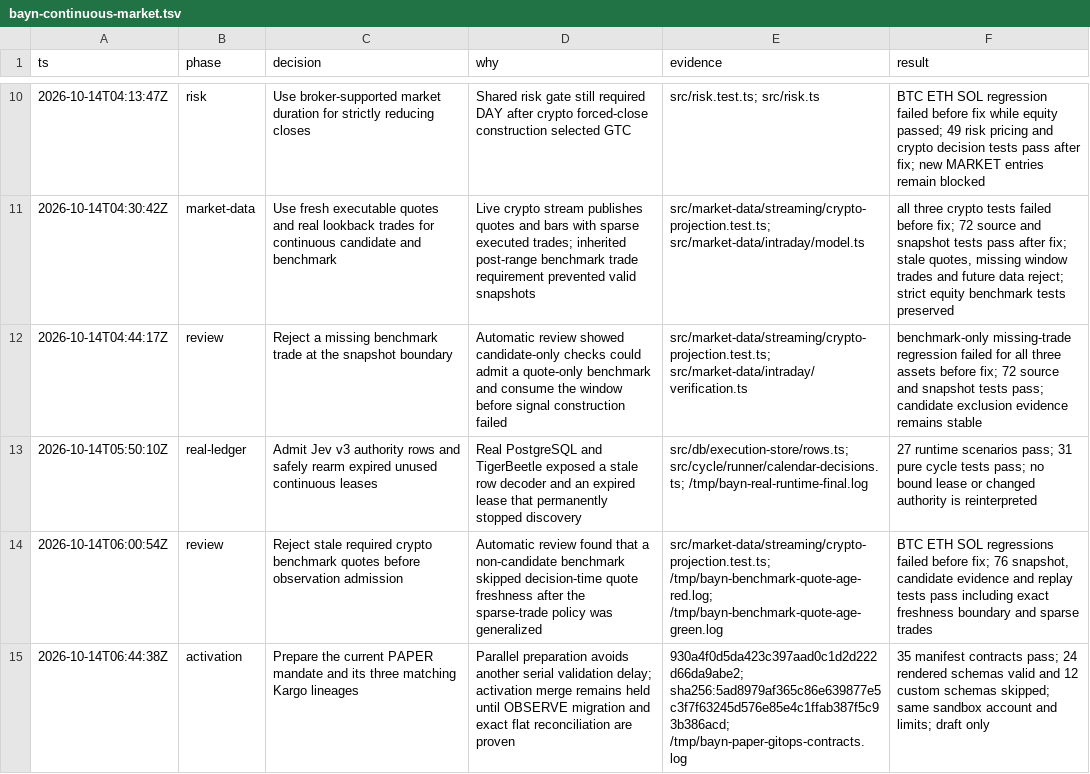
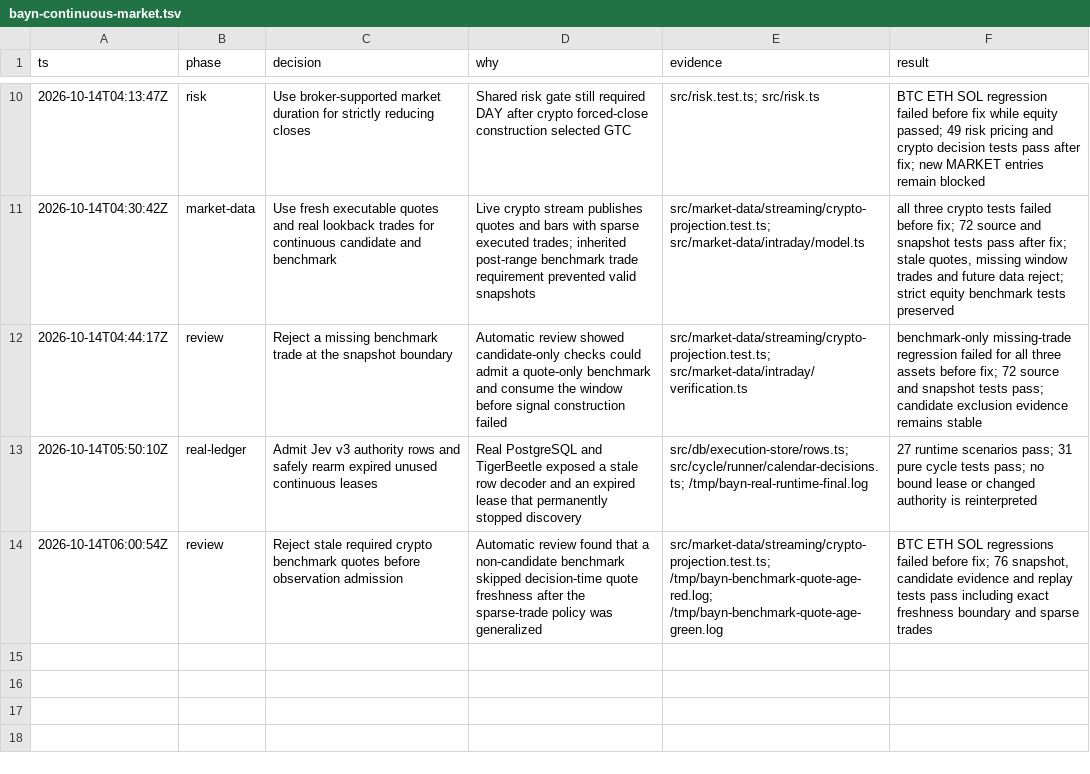
Before and after one commit to gregkonush/lab, a TSV file: services/bayn/.audit/bayn-continuous-market.tsv, drawn as a sheet; only a part is shown, gaps mark what is left out; the diff names each change by its address in the sheet, - before the commit and + after, or states it on an @@ line.

Commit message:
chore(bayn): keep activation validation scoped to GitOps

```diff
--- a/services/bayn/.audit/bayn-continuous-market.tsv
+++ b/services/bayn/.audit/bayn-continuous-market.tsv
-row 15: 2026-10-14T06:44:38Z | activation | Prepare the current PAPER mandate and its three matching Kargo lineages | Parallel preparation avoids another serial validation delay; activation merge remains held until OBSERVE migration and exact flat reconciliation are proven | 930a4f0d5da423c397aad0c1d2d222d66da9abe2; sha256:5ad8979af365c86e639877e5c3f7f63245d576e85e4c1ffab387f5c93b386acd; /tmp/bayn-paper-gitops-contracts.log | 35 manifest contracts pass; 24 rendered schemas valid and 12 custom schemas skipped; same sandbox account and limits; draft only
```
